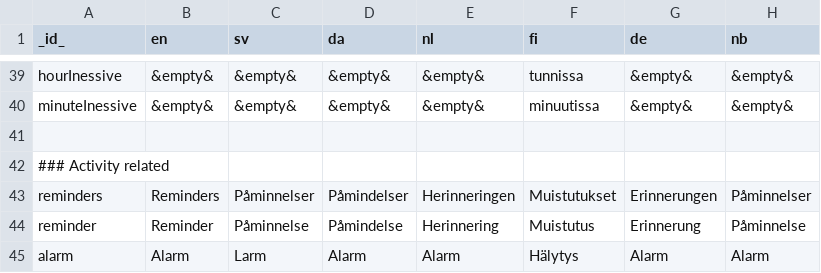
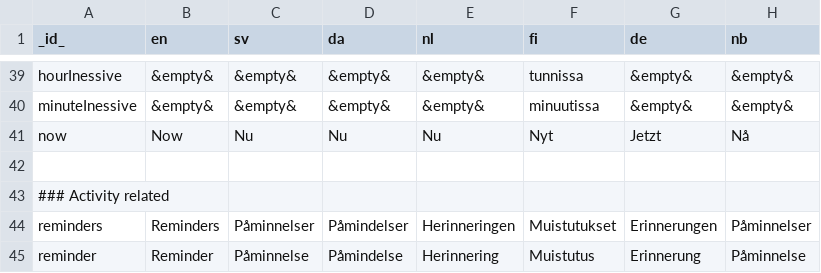
Before and after one commit to abilia/system_settings_editor, a TSV file: lib/i18n/translations.tsv, drawn as a sheet; only a part is shown, gaps mark what is left out; the shorter side is filled out with more unchanged rows; the diff names each change by its address in the sheet, - before the commit and + after, or states it on an @@ line.

```diff
--- a/lib/i18n/translations.tsv
+++ b/lib/i18n/translations.tsv
+row 41: now | Now | Nu | Nu | Nu | Nyt | Jetzt | Nå
```
Also changed, not shown: 7 other files.
